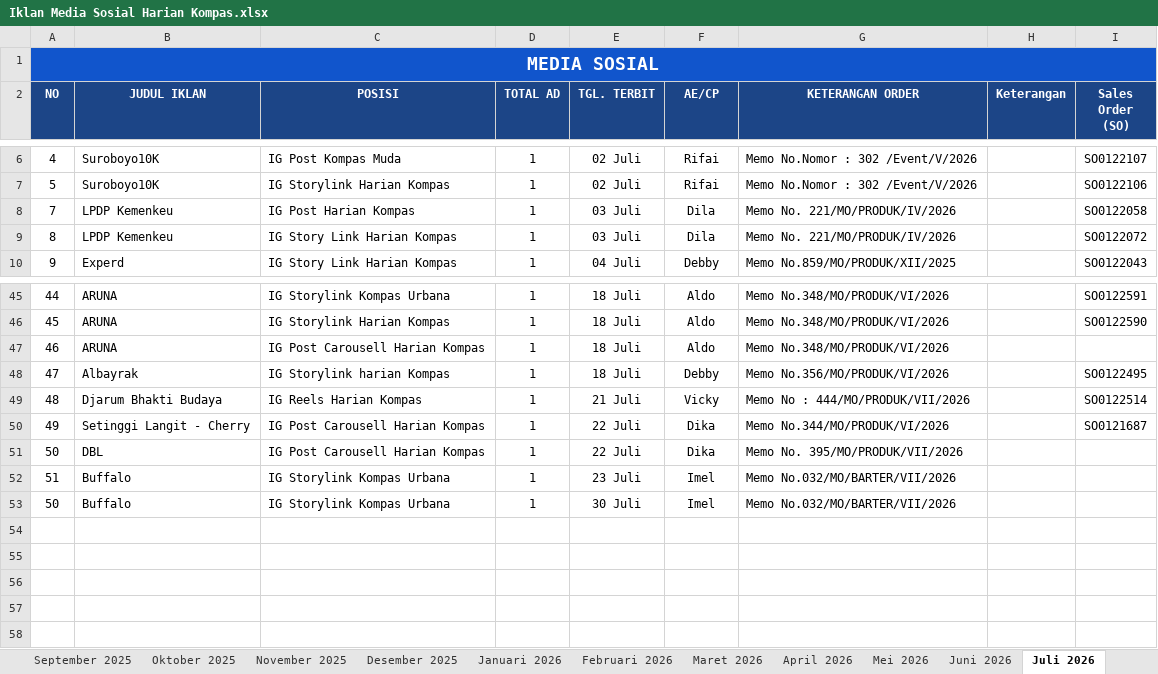
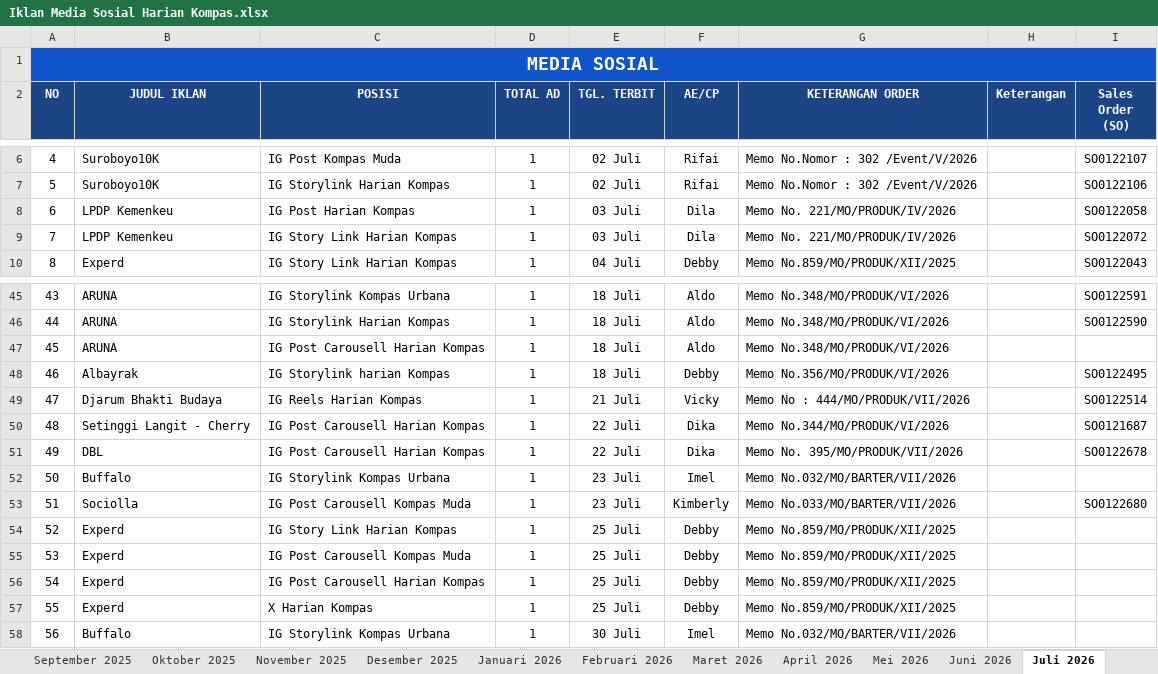
Before and after one commit to tejun219/iklanmedsos.kompas, an Excel workbook: Iklan Media Sosial Harian Kompas.xlsx, sheet Juli 2026, drawn as a sheet; only a part is shown, gaps mark what is left out; values as stored, in another font and other column widths than the file's, no borders; charts and pictures not drawn; the diff names each change by its address in the sheet, - before the commit and + after, or states it on an @@ line.

Commit message:
Auto-update outline data: 2026-07-23 10:43:07

```diff
--- a/Iklan Media Sosial Harian Kompas.xlsx (sheet Juli 2026)
+++ b/Iklan Media Sosial Harian Kompas.xlsx (sheet Juli 2026)
@@ column A (NO) renumbered from row 8 down @@
-I51 (Sales Order (SO)): (empty)
+I51 (Sales Order (SO)): SO0122678
+row 53: 51 | Sociolla | IG Post Carousell Kompas Muda | 1 | 23 Juli | Kimberly | Memo No.033/MO/BARTER/VII/2026 |  | SO0122680
+row 54: 52 | Experd | IG Story Link Harian Kompas | 1 | 25 Juli | Debby | Memo No.859/MO/PRODUK/XII/2025
+row 55: 53 | Experd | IG Post Carousell Kompas Muda | 1 | 25 Juli | Debby | Memo No.859/MO/PRODUK/XII/2025
+row 56: 54 | Experd | IG Post Carousell Harian Kompas | 1 | 25 Juli | Debby | Memo No.859/MO/PRODUK/XII/2025
+row 57: 55 | Experd | X Harian Kompas | 1 | 25 Juli | Debby | Memo No.859/MO/PRODUK/XII/2025
```
Also changed, not shown: 1 other file.
